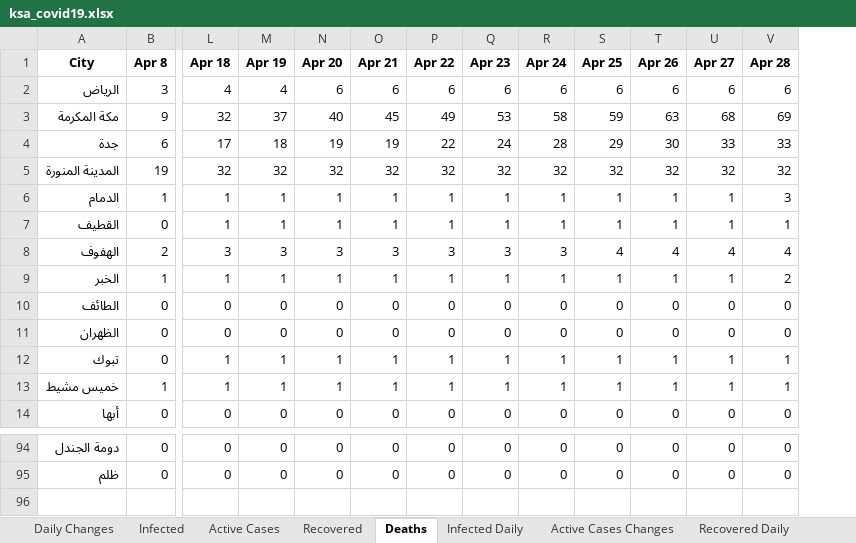
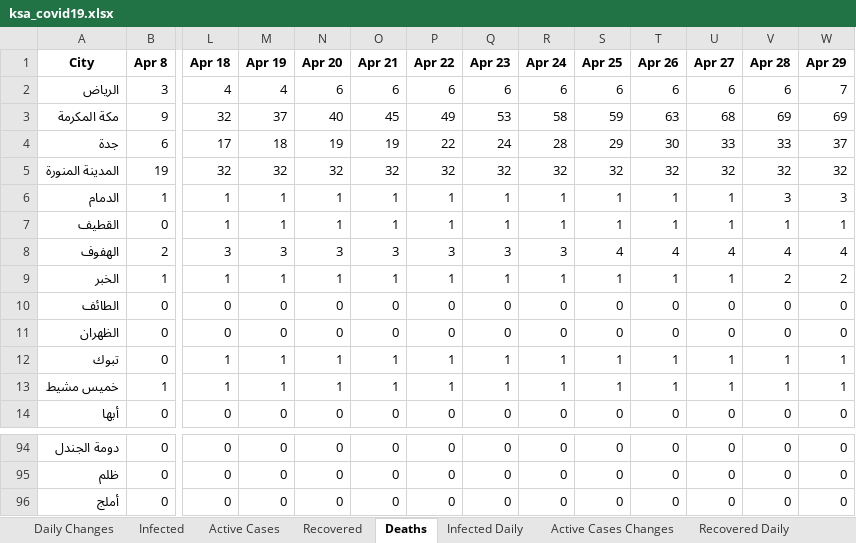
Before and after one commit to MohammedAlawami/Saudi-Arabia-COVID-19-Dashboard-Scraping, an Excel workbook: ksa_covid19.xlsx, sheet Deaths, drawn as a sheet; only a part is shown, gaps mark what is left out; values as stored, in another font and other column widths than the file's, no borders; rows hold the shown columns only; the diff names each change by its address in the sheet, - before the commit and + after, or states it on an @@ line.

```diff
--- a/ksa_covid19.xlsx (sheet Deaths)
+++ b/ksa_covid19.xlsx (sheet Deaths)
+column W (Apr 29), rows 2-14: 7 | 69 | 37 | 32 | 3 | 1 | 4 | 2 | 0 | 0 | 1 | 1 | 0; rows 94-95: 0 | 0
+row 96: أملج | 0 | 0 | 0 | 0 | 0 | 0 | 0 | 0 | 0 | 0 | 0 | 0 | 0
```
Also changed, not shown: sheet Daily Changes, sheet Recovered, sheet Active Cases, sheet Infected, sheet Recovered Daily, sheet Death Daily, 2 more sheets.
